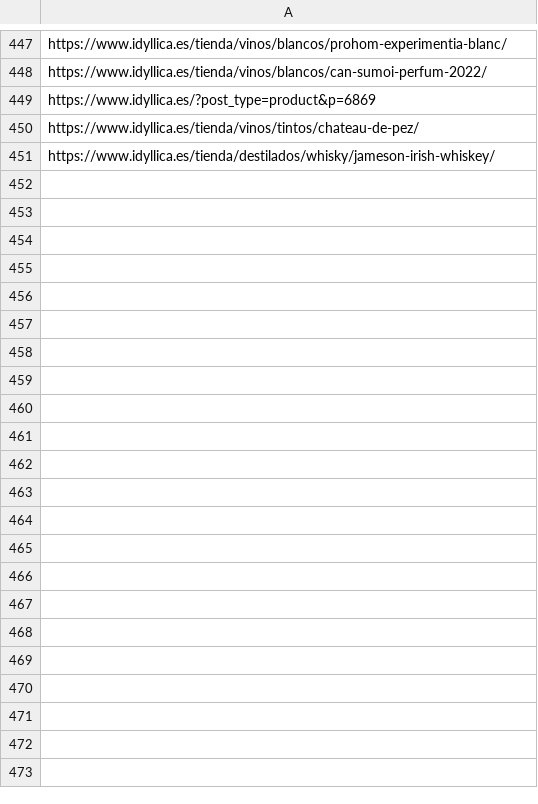
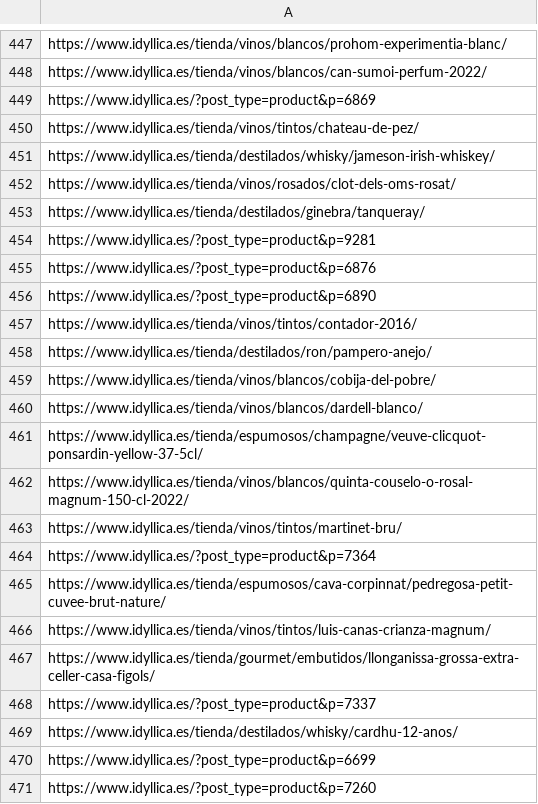
Before and after one commit to jcarrasquet/Seo_Idyllica, a CSV file: enviados_a_google.csv, drawn as a sheet; only a part is shown, gaps mark what is left out; the diff covers the shown part only; the diff names each change by its address in the sheet, - before the commit and + after, or states it on an @@ line.

```diff
--- a/enviados_a_google.csv
+++ b/enviados_a_google.csv
+row 452: https://www.idyllica.es/tienda/vinos/rosados/clot-dels-oms-rosat/
+row 453: https://www.idyllica.es/tienda/destilados/ginebra/tanqueray/
+row 454: https://www.idyllica.es/?post_type=product&p=9281
+row 455: https://www.idyllica.es/?post_type=product&p=6876
+row 456: https://www.idyllica.es/?post_type=product&p=6890
+row 457: https://www.idyllica.es/tienda/vinos/tintos/contador-2016/
+row 458: https://www.idyllica.es/tienda/destilados/ron/pampero-anejo/
+row 459: https://www.idyllica.es/tienda/vinos/blancos/cobija-del-pobre/
+row 460: https://www.idyllica.es/tienda/vinos/blancos/dardell-blanco/
+row 461: https://www.idyllica.es/tienda/espumosos/champagne/veuve-clicquot-ponsardin-yellow-37-5cl/
+row 462: https://www.idyllica.es/tienda/vinos/blancos/quinta-couselo-o-rosal-magnum-150-cl-2022/
+row 463: https://www.idyllica.es/tienda/vinos/tintos/martinet-bru/
+row 464: https://www.idyllica.es/?post_type=product&p=7364
+row 465: https://www.idyllica.es/tienda/espumosos/cava-corpinnat/pedregosa-petit-cuvee-brut-nature/
+row 466: https://www.idyllica.es/tienda/vinos/tintos/luis-canas-crianza-magnum/
+row 467: https://www.idyllica.es/tienda/gourmet/embutidos/llonganissa-grossa-extra-celler-casa-figols/
+row 468: https://www.idyllica.es/?post_type=product&p=7337
+row 469: https://www.idyllica.es/tienda/destilados/whisky/cardhu-12-anos/
+row 470: https://www.idyllica.es/?post_type=product&p=6699
+row 471: https://www.idyllica.es/?post_type=product&p=7260
```
Also changed, not shown: 10 added rows elsewhere in this file, 1 other file.
